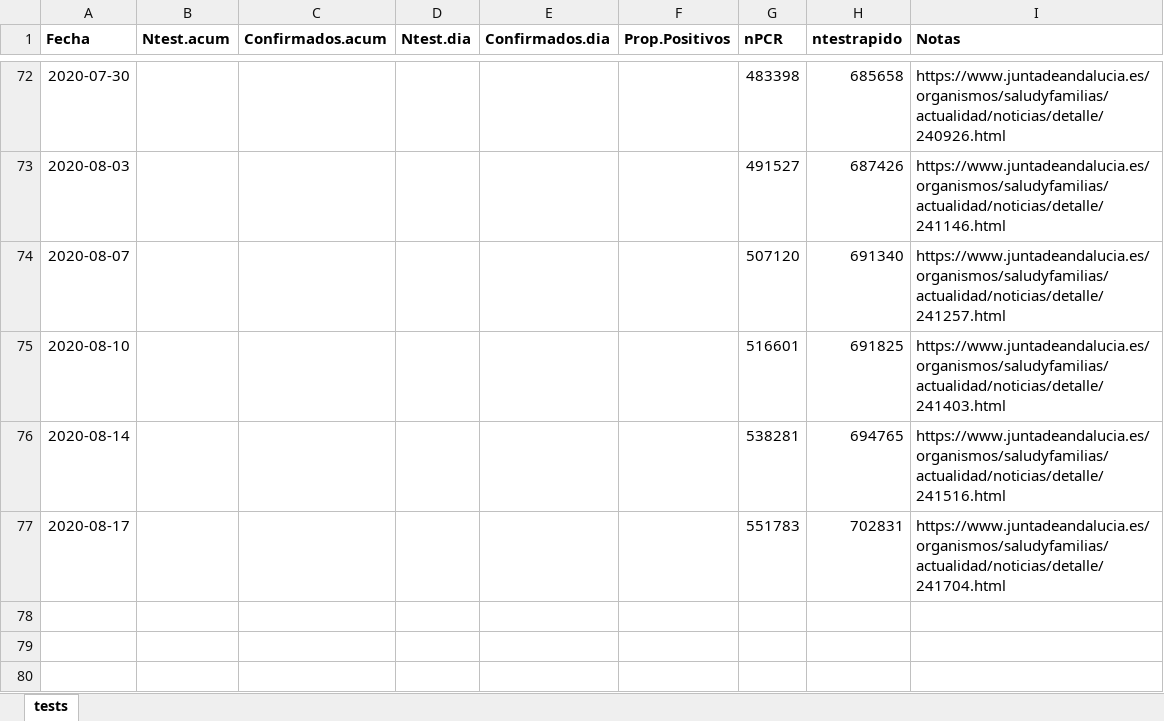
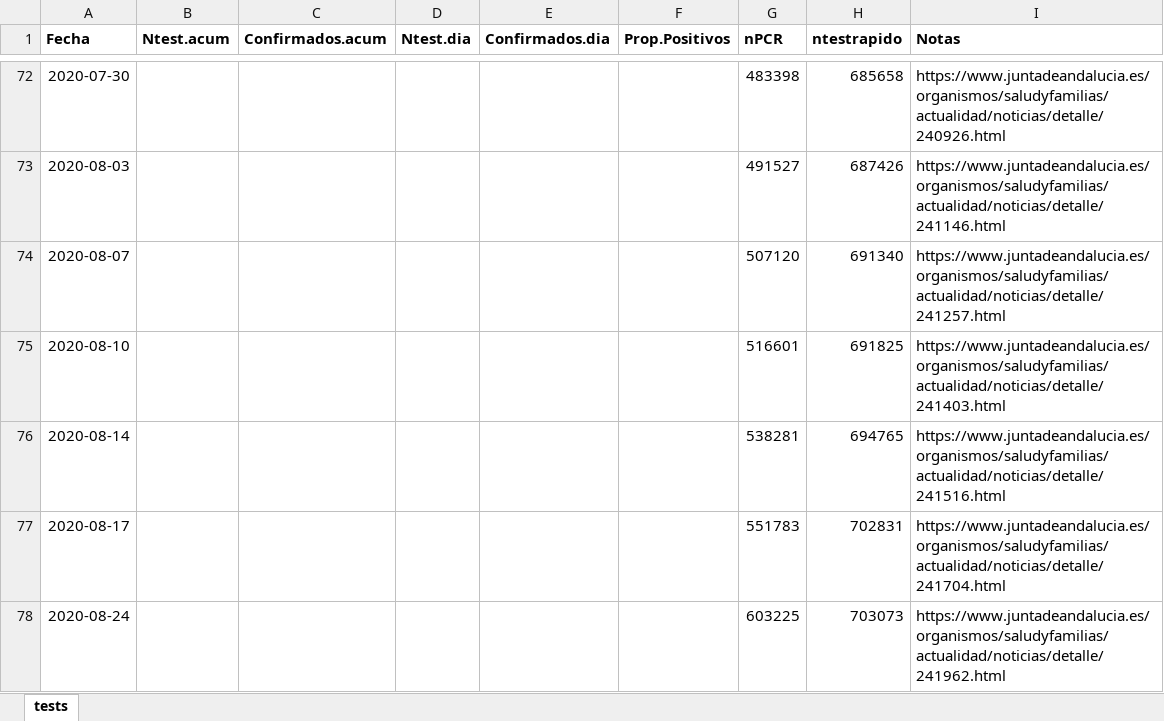
Before and after one commit to Pakillo/COVID19-Andalucia, an Excel workbook: datos/test_Andalucia.xlsx, sheet tests, drawn as a sheet; only a part is shown, gaps mark what is left out; values as stored, in another font and other column widths than the file's, no borders; the diff names each change by its address in the sheet, - before the commit and + after, or states it on an @@ line.

```diff
--- a/datos/test_Andalucia.xlsx (sheet tests)
+++ b/datos/test_Andalucia.xlsx (sheet tests)
+row 78: 2020-08-24 |  |  |  |  |  | 603225 | 703073 | https://www.juntadeandalucia.es/organismos/saludyfamilias/actualidad/noticias/detalle/241962.html
```
Also changed, not shown: datos/camas_ocupadas.xlsx, 35 other files.
